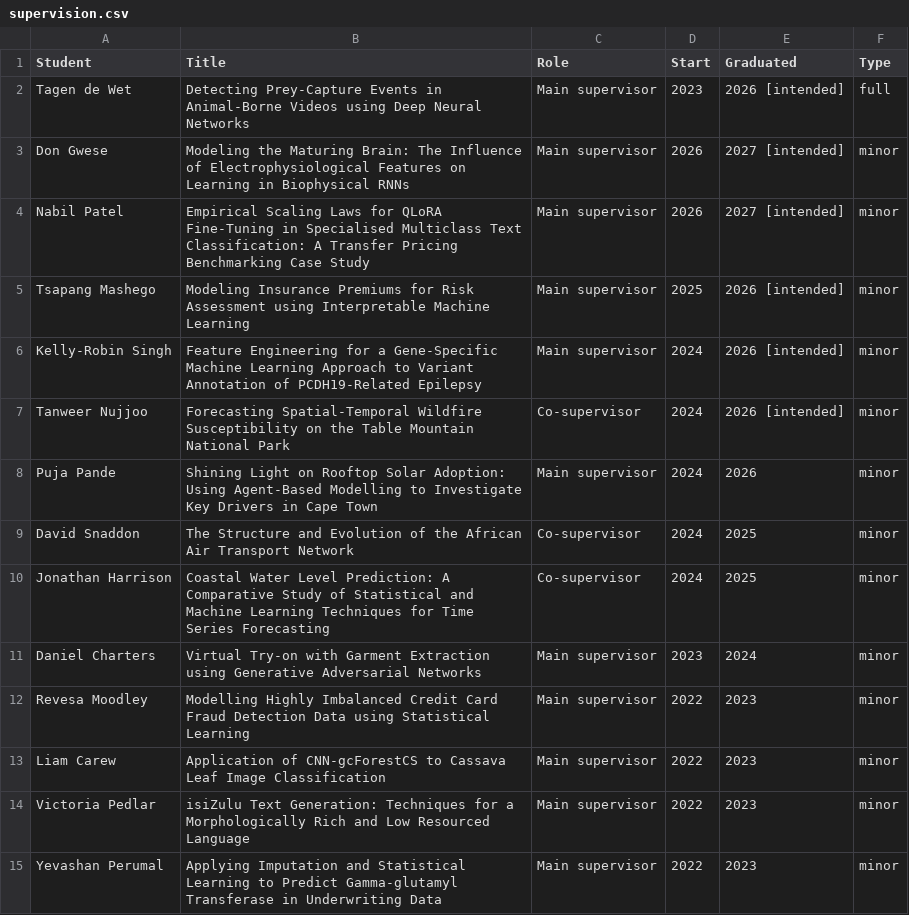
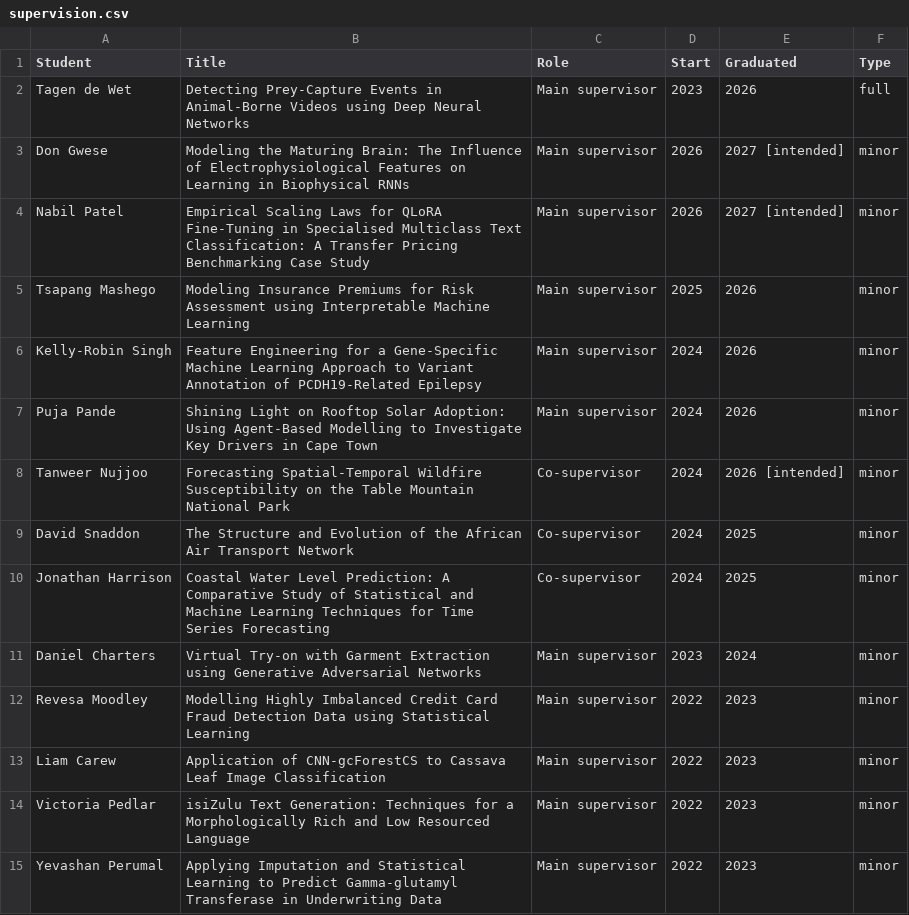
Before and after one commit to SSBritz/Personal_site, a CSV file: supervision.csv, drawn as a sheet; only a part is shown.

Commit message:
Supervision update

```diff
--- a/supervision.csv
+++ b/supervision.csv
@@ -1,9 +1,9 @@
 Student,Title,Role,Start,Graduated,Type
-Tagen de Wet,Detecting Prey-Capture Events in Animal-Borne Videos using Deep Neural Networks,Main supervisor,2023,2026 [intended],full
+Tagen de Wet,Detecting Prey-Capture Events in Animal-Borne Videos using Deep Neural Networks,Main supervisor,2023,2026,full
 Don Gwese,Modeling the Maturing Brain: The Influence of Electrophysiological Features on Learning in Biophysical RNNs,Main supervisor,2026,2027 [intended],minor
 Nabil Patel,Empirical Scaling Laws for QLoRA Fine-Tuning in Specialised Multiclass Text Classification: A Transfer Pricing Benchmarking Case Study,Main supervisor,2026,2027 [intended],minor
-Tsapang Mashego,Modeling Insurance Premiums for Risk Assessment using Interpretable Machine Learning,Main supervisor,2025,2026 [intended],minor
-Kelly-Robin Singh,Feature Engineering for a Gene-Specific Machine Learning Approach to Variant Annotation of PCDH19-Related Epilepsy,Main supervisor,2024,2026 [intended],minor
+Tsapang Mashego,Modeling Insurance Premiums for Risk Assessment using Interpretable Machine Learning,Main supervisor,2025,2026,minor
+Kelly-Robin Singh,Feature Engineering for a Gene-Specific Machine Learning Approach to Variant Annotation of PCDH19-Related Epilepsy,Main supervisor,2024,2026,minor
+Puja Pande,Shining Light on Rooftop Solar Adoption: Using Agent-Based Modelling to Investigate Key Drivers in Cape Town,Main supervisor,2024,2026,minor
 Tanweer Nujjoo,Forecasting Spatial-Temporal Wildfire Susceptibility on the Table Mountain National Park,Co-supervisor,2024,2026 [intended],minor
-Puja Pande,Shining Light on Rooftop Solar Adoption: Using Agent-Based Modelling to Investigate Key Drivers in Cape Town,Main supervisor,2024,2026,minor
 David Snaddon,The Structure and Evolution of the African Air Transport Network,Co-supervisor,2024,2025,minor
```
Also changed, not shown: 2 other files.
